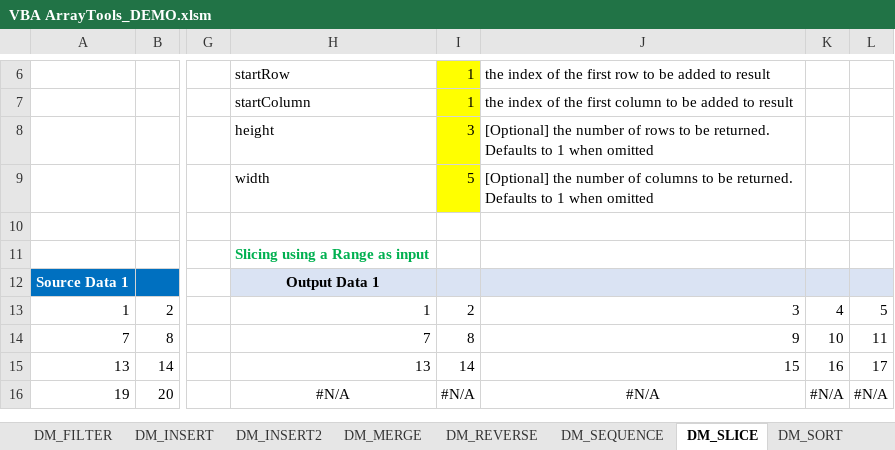
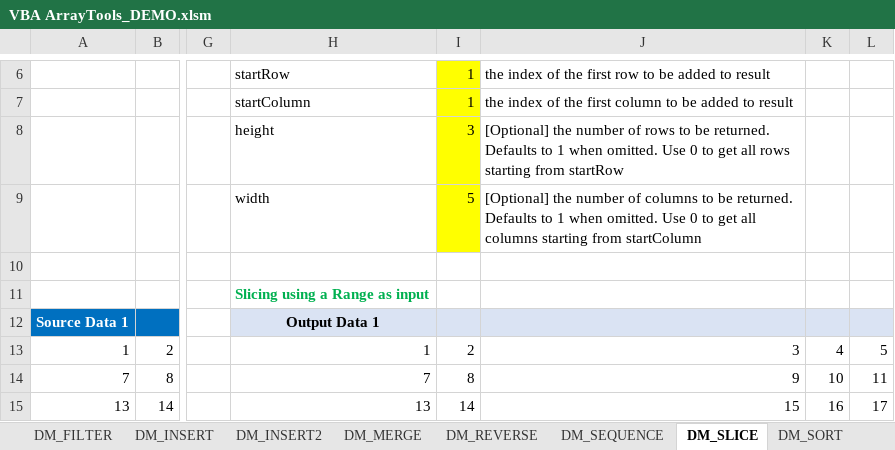
Before and after one commit to cristianbuse/VBA-ArrayTools, an Excel workbook: VBA ArrayTools_DEMO.xlsm, sheet DM_SLICE, drawn as a sheet; only a part is shown, gaps mark what is left out; the shorter side is filled out with more unchanged rows; values as stored, in another font and other column widths than the file's, no borders; the diff names each change by its address in the sheet, - before the commit and + after, or states it on an @@ line.

Commit message:
Updated DM_SLICE
Height and Width for DM_SLICE can now be set to 0 to get the full number of rows/columns (starting from startRow and startColumn of course).

```diff
--- a/VBA ArrayTools_DEMO.xlsm (sheet DM_SLICE)
+++ b/VBA ArrayTools_DEMO.xlsm (sheet DM_SLICE)
-J8: …1 when omitted
+J8: …1 when omitted. Use 0 to get all rows starting from startRow
-J9: …1 when omitted
+J9: …1 when omitted. Use 0 to get all columns starting from startColumn
```
Also changed, not shown: 1 other file.
